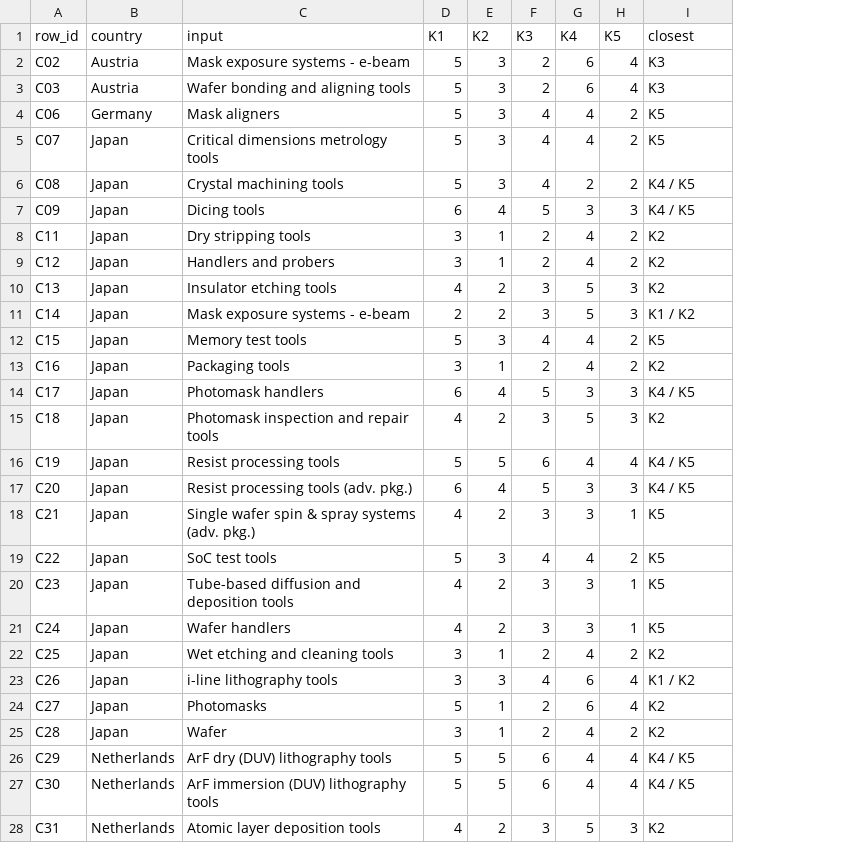
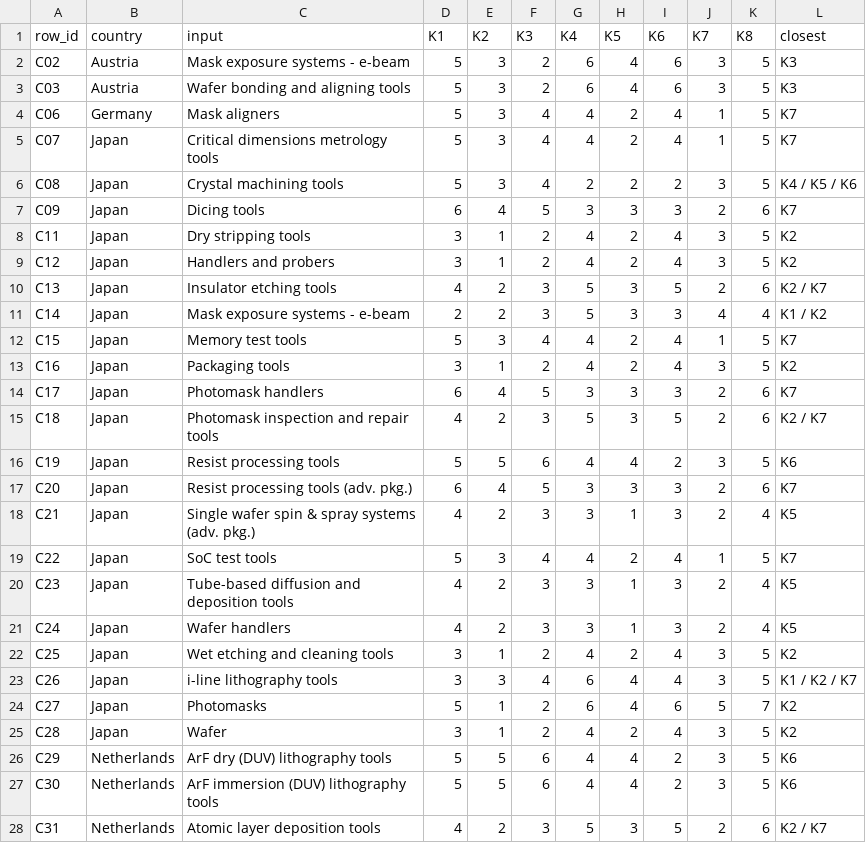
Before and after one commit to andrew-ayobami/chip-supply-chain-leverage, a CSV file: results/profile_distances.csv, drawn as a sheet; only a part is shown; addresses are those after the commit; the diff covers the shown part only; the diff names each change by its address in the sheet, - before the commit and + after, or states it on an @@ line.

```diff
--- a/results/profile_distances.csv
+++ b/results/profile_distances.csv
+column I (K6), rows 2-28: 6 | 6 | 4 | 4 | 2 | 3 | 4 | 4 | 5 | 3 | 4 | 4 | 3 | 5 | 2 | 3 | 3 | 4 | 3 | 3 | 4 | 4 | 6 | 4 | 2 | 2 | 5
+column J (K7), rows 2-28: 3 | 3 | 1 | 1 | 3 | 2 | 3 | 3 | 2 | 4 | 1 | 3 | 2 | 2 | 3 | 2 | 2 | 1 | 2 | 2 | 3 | 3 | 5 | 3 | 3 | 3 | 2
+column K (K8), rows 2-28: 5 | 5 | 5 | 5 | 5 | 6 | 5 | 5 | 6 | 4 | 5 | 5 | 6 | 6 | 5 | 6 | 4 | 5 | 4 | 4 | 5 | 5 | 7 | 5 | 5 | 5 | 6
-L4:L5 (closest): K5
+L4:L5 (closest): K7
-L6 (closest): K4 / K5
+L6 (closest): K4 / K5 / K6
-L7 (closest): K4 / K5
+L7 (closest): K7
-L10 (closest): K2
+L10 (closest): K2 / K7
-L12 (closest): K5
+L12 (closest): K7
-L14 (closest): K4 / K5
+L14 (closest): K7
-L15 (closest): K2
+L15 (closest): K2 / K7
-L16 (closest): K4 / K5
+L16 (closest): K6
-L17 (closest): K4 / K5
+L17 (closest): K7
-L19 (closest): K5
+L19 (closest): K7
-L23 (closest): K1 / K2
+L23 (closest): K1 / K2 / K7
-L26:L27 (closest): K4 / K5
+L26:L27 (closest): K6
-L28 (closest): K2
+L28 (closest): K2 / K7
```
Also changed, not shown: 6 edited cells elsewhere in this file, scoring/cases_final.csv, 4 other files.
